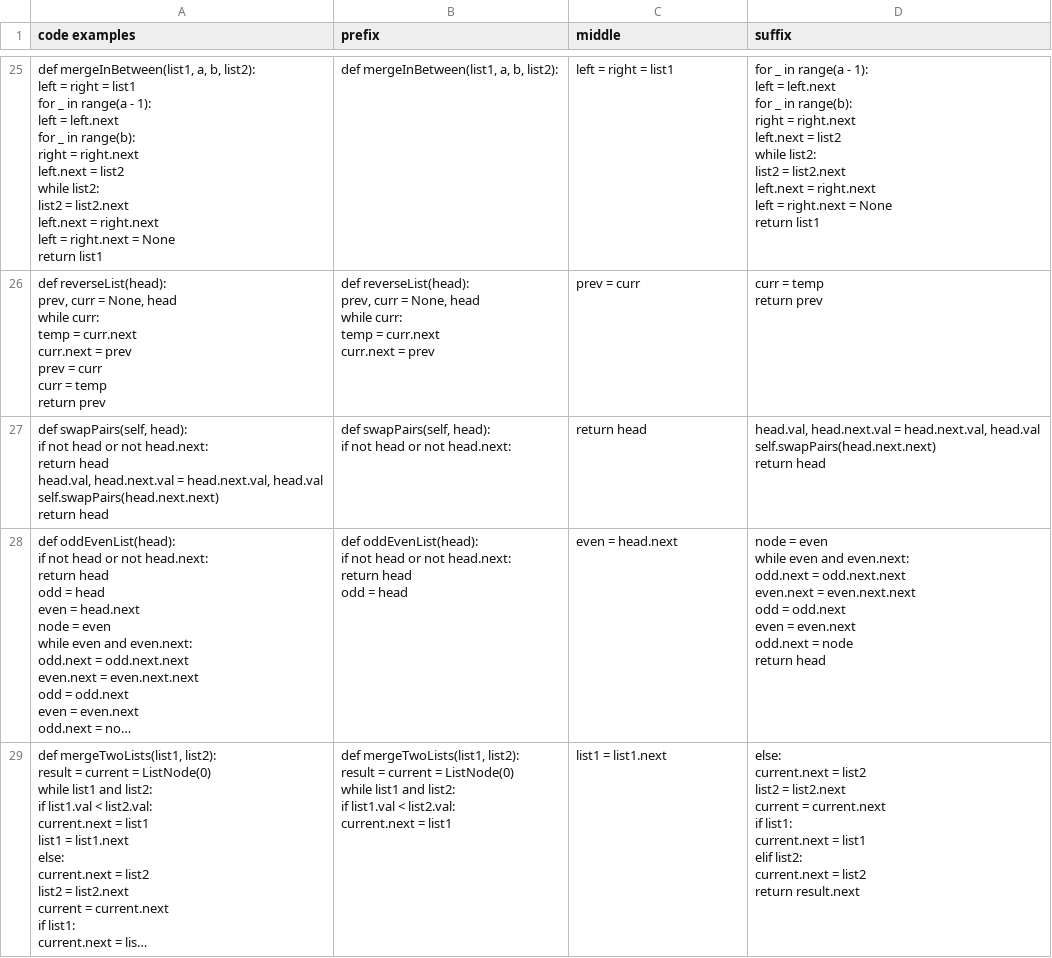
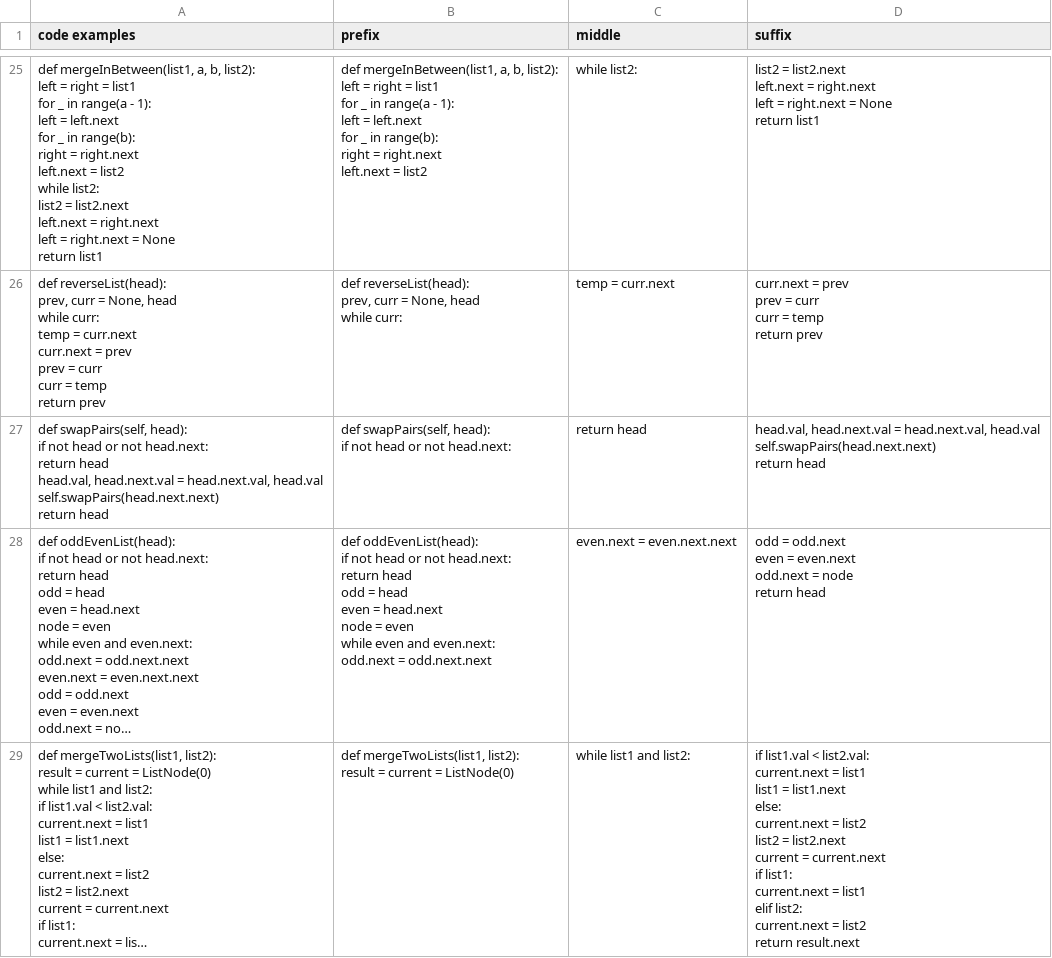
Before and after one commit to jovanovic-djo/jetbrains-internship-projects, a CSV file: jetbrains-ai-code-completion-internship/data/split_code_examples.csv, drawn as a sheet; only a part is shown, gaps mark what is left out; long unchanged cells end in …; ↵ is a line break in a cell; the diff covers the shown part only; the diff names each change by its address in the sheet, - before the commit and + after, or states it on an @@ line.

```diff
--- a/jetbrains-ai-code-completion-internship/data/split_code_examples.csv
+++ b/jetbrains-ai-code-completion-internship/data/split_code_examples.csv
-B25 (prefix): …b, list2):
+B25 (prefix): …b, list2): ↵ left = right = list1 ↵ for _ in range(a - 1): ↵ left = left.next ↵ for _ in range(b): ↵ right = right.next ↵ left.next = list2
-C25 (middle): left = right = list1
+C25 (middle): while list2:
-D25 (suffix): for _ in range(a - 1): ↵ left = left.next ↵ for _ in range(b): ↵ right = right.next ↵ left.next = list2 ↵ while list2: ↵ list2 =…
+D25 (suffix): list2 =…
-B26 (prefix): …while curr: ↵ temp = curr.next ↵ curr.next = prev
+B26 (prefix): …while curr:
-C26 (middle): prev = curr
+C26 (middle): temp = curr.next
-D26 (suffix): curr = temp ↵ return prev
+D26 (suffix): curr.next = prev ↵ prev = curr ↵ curr = temp ↵ return prev
-B28 (prefix): …= head
+B28 (prefix): …= head ↵ even = head.next ↵ node = even ↵ while even and even.next: ↵ odd.next = odd.next.next
-C28 (middle): even = head.next
+C28 (middle): even.next = even.next.next
-D28 (suffix): node = even ↵ while even and even.next: ↵ odd.next = odd.next.next ↵ even.next = even.next.next ↵ odd =…
+D28 (suffix): odd =…
-B29 (prefix): …= ListNode(0) ↵ while list1 and list2: ↵ if list1.val < list2.val: ↵ current.next = list1
+B29 (prefix): …= ListNode(0)
-C29 (middle): list1 = list1.next
+C29 (middle): while list1 and list2:
-D29 (suffix): else: ↵ current.next…
+D29 (suffix): if list1.val < list2.val: ↵ current.next = list1 ↵ list1 = list1.next ↵ else: ↵ current.next…
```
Also changed, not shown: 75 edited cells elsewhere in this file, jetbrains-ai-code-completion-internship/data/completion_results.csv, jetbrains-ai-code-completion-internship/data/metrics_results.csv, 3 other files.
